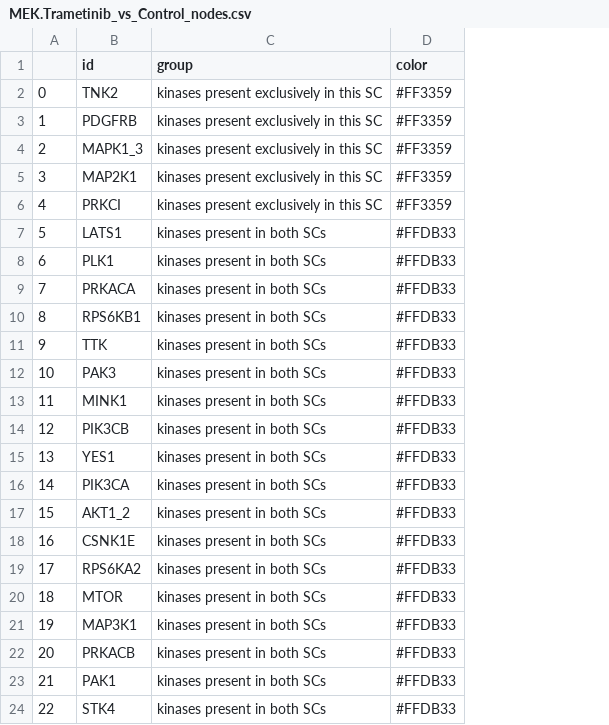
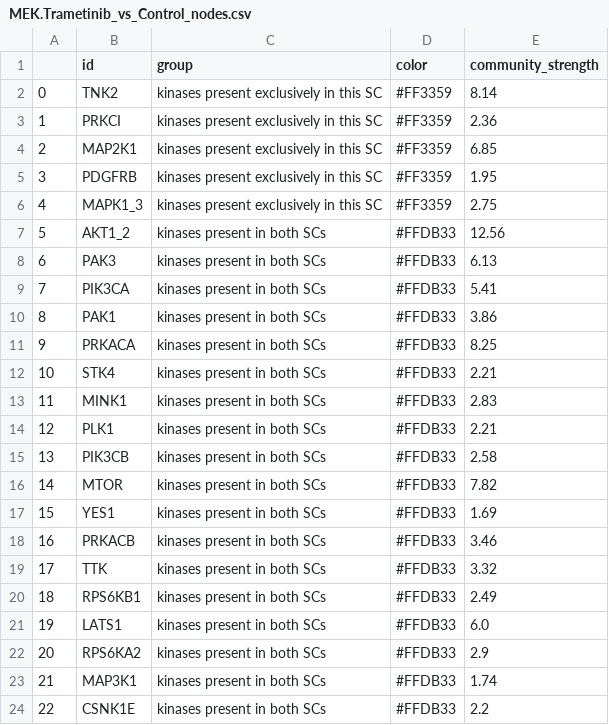
Before and after one commit to celiaccb/KinasesCommunityDetection, a CSV file: output_dataframes/MEK.Trametinib_vs_Control_nodes.csv, drawn as a sheet; the diff names each change by its address in the sheet, - before the commit and + after, or states it on an @@ line.

```diff
--- a/output_dataframes/MEK.Trametinib_vs_Control_nodes.csv
+++ b/output_dataframes/MEK.Trametinib_vs_Control_nodes.csv
+column E (community_strength), rows 2-24: 8.14 | 2.36 | 6.85 | 1.95 | 2.75 | 12.56 | 6.13 | 5.41 | 3.86 | 8.25 | 2.21 | 2.83 | 2.21 | 2.58 | 7.82 | 1.69 | 3.46 | 3.32 | 2.49 | 6.0 | 2.9 | 1.74 | 2.2
-B3 (id): PDGFRB
+B3 (id): PRKCI
-B4 (id): MAPK1_3
+B4 (id): MAP2K1
-B5 (id): MAP2K1
+B5 (id): PDGFRB
-B6 (id): PRKCI
+B6 (id): MAPK1_3
-B7 (id): LATS1
+B7 (id): AKT1_2
-B8 (id): PLK1
+B8 (id): PAK3
-B9 (id): PRKACA
+B9 (id): PIK3CA
-B10 (id): RPS6KB1
+B10 (id): PAK1
-B11 (id): TTK
+B11 (id): PRKACA
-B12 (id): PAK3
+B12 (id): STK4
-B14 (id): PIK3CB
+B14 (id): PLK1
-B15 (id): YES1
+B15 (id): PIK3CB
-B16 (id): PIK3CA
+B16 (id): MTOR
-B17 (id): AKT1_2
+B17 (id): YES1
-B18 (id): CSNK1E
+B18 (id): PRKACB
-B19 (id): RPS6KA2
+B19 (id): TTK
-B20 (id): MTOR
+B20 (id): RPS6KB1
-B21 (id): MAP3K1
+B21 (id): LATS1
-B22 (id): PRKACB
+B22 (id): RPS6KA2
-B23 (id): PAK1
+B23 (id): MAP3K1
-B24 (id): STK4
+B24 (id): CSNK1E
```
Also changed, not shown: output_dataframes/AKT.AZD5363_vs_Control_nodes.csv, output_dataframes/ERK.GDC0994_vs_Control_edges.csv, 6 other files.
